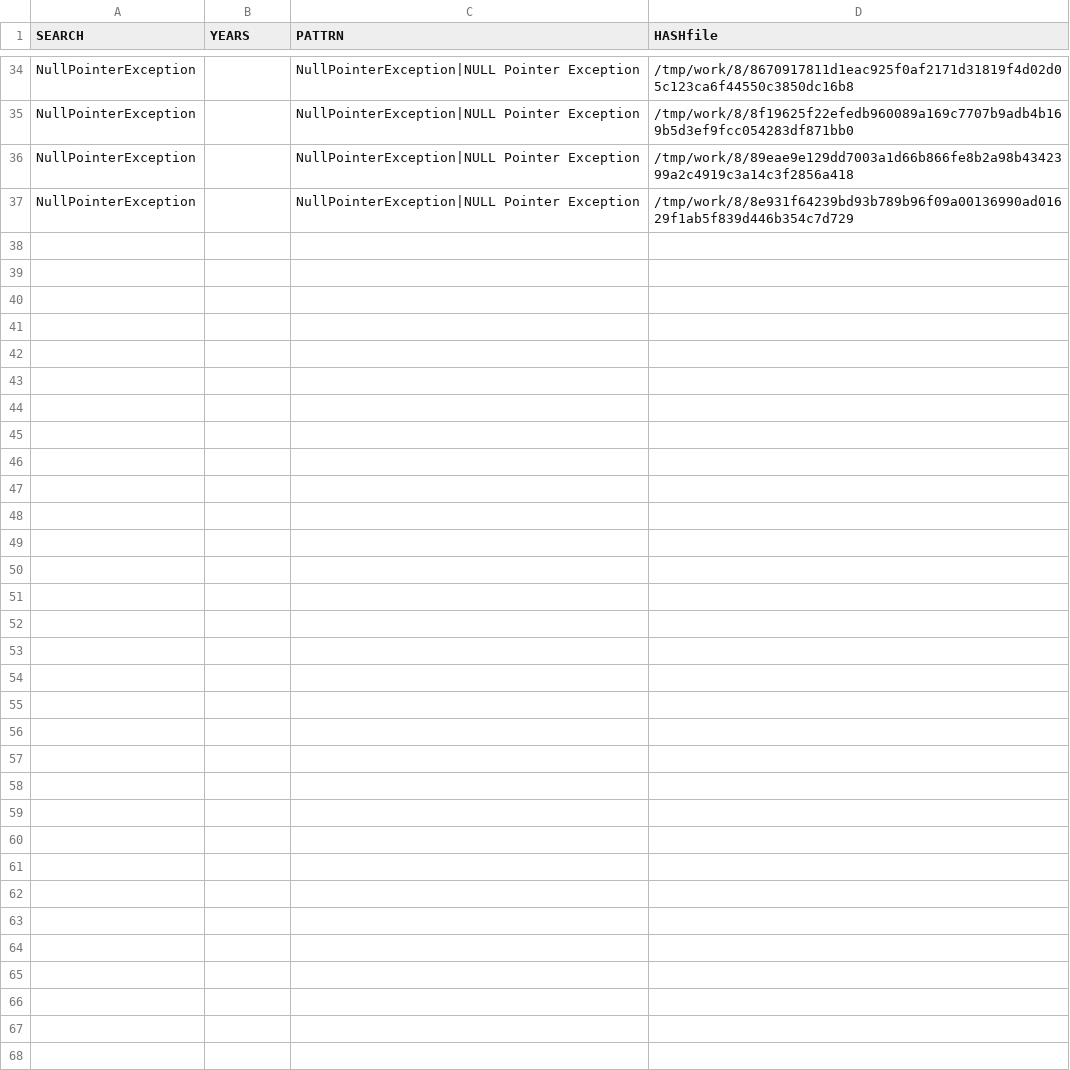
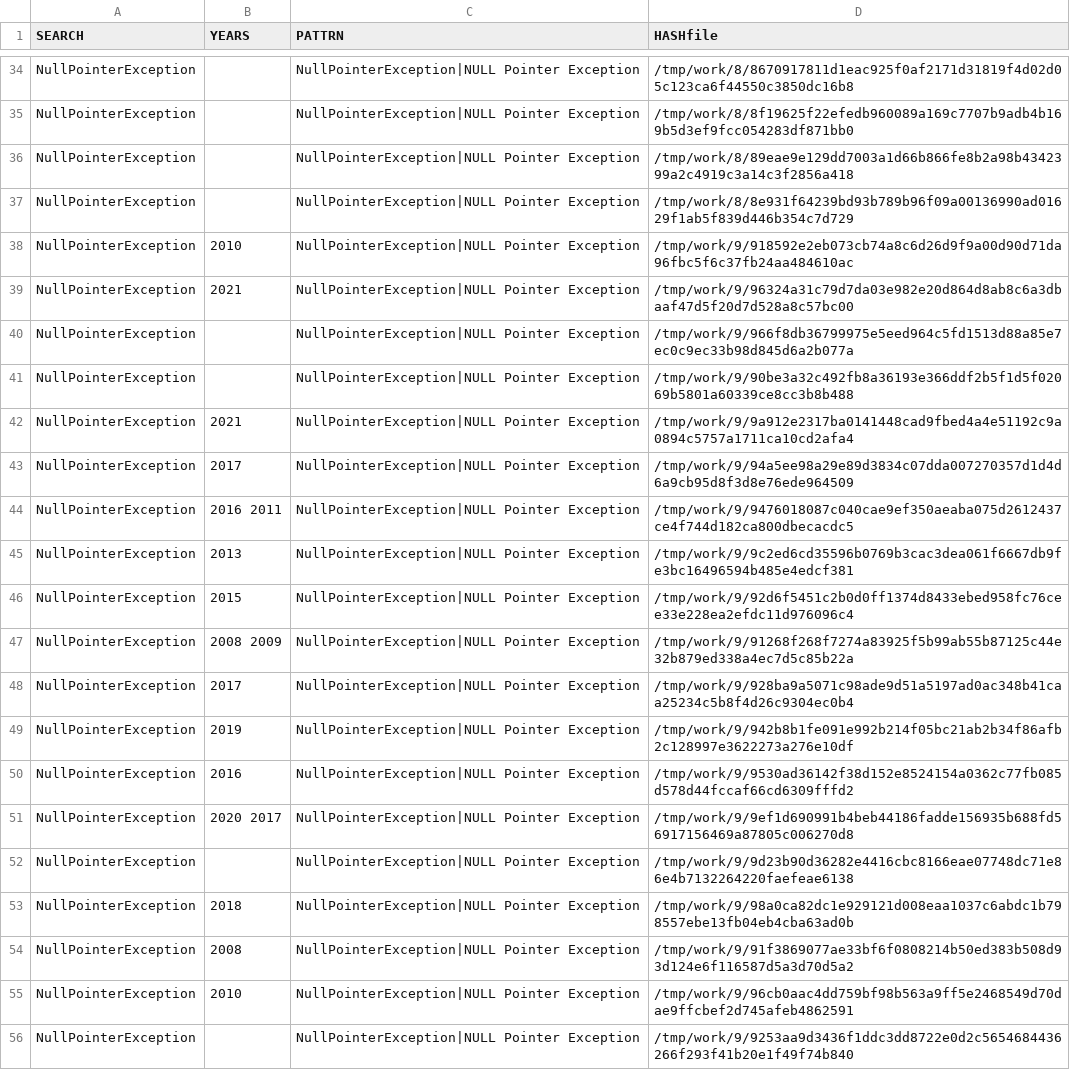
Before and after one commit to gergimentr/finder, a CSV file: results/an2cl.csv, drawn as a sheet; only a part is shown, gaps mark what is left out.

```diff
--- a/results/an2cl.csv
+++ b/results/an2cl.csv
@@ -37 +37,20 @@ NullPointerException, ,NullPointerException|NULL Pointer Exception,/tmp/work/8/8
 NullPointerException, ,NullPointerException|NULL Pointer Exception,/tmp/work/8/8e931f64239bd93b789b96f09a00136990ad01629f1ab5f839d446b354c7d729
+NullPointerException, 2010 ,NullPointerException|NULL Pointer Exception,/tmp/work/9/918592e2eb073cb74a8c6d26d9f9a00d90d71da96fbc5f6c37fb24aa484610ac
+NullPointerException, 2021 ,NullPointerException|NULL Pointer Exception,/tmp/work/9/96324a31c79d7da03e982e20d864d8ab8c6a3dbaaf47d5f20d7d528a8c57bc00
+NullPointerException, ,NullPointerException|NULL Pointer Exception,/tmp/work/9/966f8db36799975e5eed964c5fd1513d88a85e7ec0c9ec33b98d845d6a2b077a
+NullPointerException, ,NullPointerException|NULL Pointer Exception,/tmp/work/9/90be3a32c492fb8a36193e366ddf2b5f1d5f02069b5801a60339ce8cc3b8b488
+NullPointerException, 2021 ,NullPointerException|NULL Pointer Exception,/tmp/work/9/9a912e2317ba0141448cad9fbed4a4e51192c9a0894c5757a1711ca10cd2afa4
+NullPointerException, 2017 ,NullPointerException|NULL Pointer Exception,/tmp/work/9/94a5ee98a29e89d3834c07dda007270357d1d4d6a9cb95d8f3d8e76ede964509
+NullPointerException, 2016 2011 ,NullPointerException|NULL Pointer Exception,/tmp/work/9/9476018087c040cae9ef350aeaba075d2612437ce4f744d182ca800dbecacdc5
+NullPointerException, 2013 ,NullPointerException|NULL Pointer Exception,/tmp/work/9/9c2ed6cd35596b0769b3cac3dea061f6667db9fe3bc16496594b485e4edcf381
+NullPointerException, 2015 ,NullPointerException|NULL Pointer Exception,/tmp/work/9/92d6f5451c2b0d0ff1374d8433ebed958fc76cee33e228ea2efdc11d976096c4
+NullPointerException, 2008 2009 ,NullPointerException|NULL Pointer Exception,/tmp/work/9/91268f268f7274a83925f5b99ab55b87125c44e32b879ed338a4ec7d5c85b22a
+NullPointerException, 2017 ,NullPointerException|NULL Pointer Exception,/tmp/work/9/928ba9a5071c98ade9d51a5197ad0ac348b41caa25234c5b8f4d26c9304ec0b4
+NullPointerException, 2019 ,NullPointerException|NULL Pointer Exception,/tmp/work/9/942b8b1fe091e992b214f05bc21ab2b34f86afb2c128997e3622273a276e10df
+NullPointerException, 2016 ,NullPointerException|NULL Pointer Exception,/tmp/work/9/9530ad36142f38d152e8524154a0362c77fb085d578d44fccaf66cd6309fffd2
+NullPointerException, 2020 2017 ,NullPointerException|NULL Pointer Exception,/tmp/work/9/9ef1d690991b4beb44186fadde156935b688fd56917156469a87805c006270d8
+NullPointerException, ,NullPointerException|NULL Pointer Exception,/tmp/work/9/9d23b90d36282e4416cbc8166eae07748dc71e86e4b7132264220faefeae6138
+NullPointerException, 2018 ,NullPointerException|NULL Pointer Exception,/tmp/work/9/98a0ca82dc1e929121d008eaa1037c6abdc1b798557ebe13fb04eb4cba63ad0b
+NullPointerException, 2008 ,NullPointerException|NULL Pointer Exception,/tmp/work/9/91f3869077ae33bf6f0808214b50ed383b508d93d124e6f116587d5a3d70d5a2
+NullPointerException, 2010 ,NullPointerException|NULL Pointer Exception,/tmp/work/9/96cb0aac4dd759bf98b563a9ff5e2468549d70dae9ffcbef2d745afeb4862591
+NullPointerException, ,NullPointerException|NULL Pointer Exception,/tmp/work/9/9253aa9d3436f1ddc3dd8722e0d2c5654684436266f293f41b20e1f49f74b840
```
Also changed, not shown: results/findCVE1v2.csv, results/findCVE1v3.csv, 21 other files.
